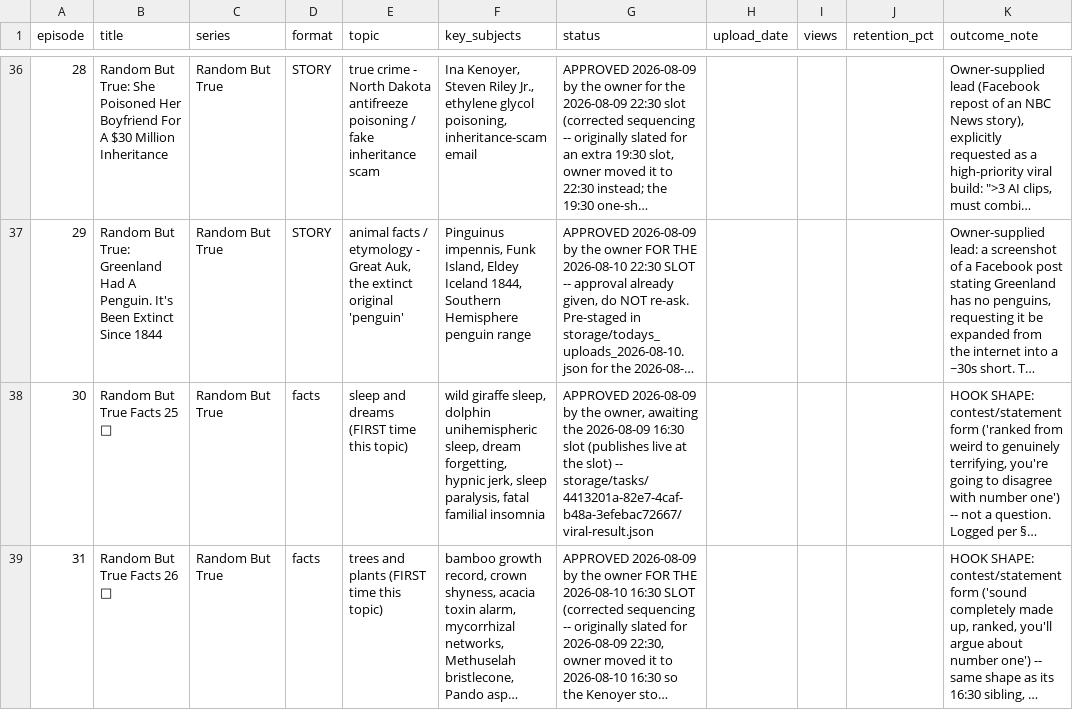
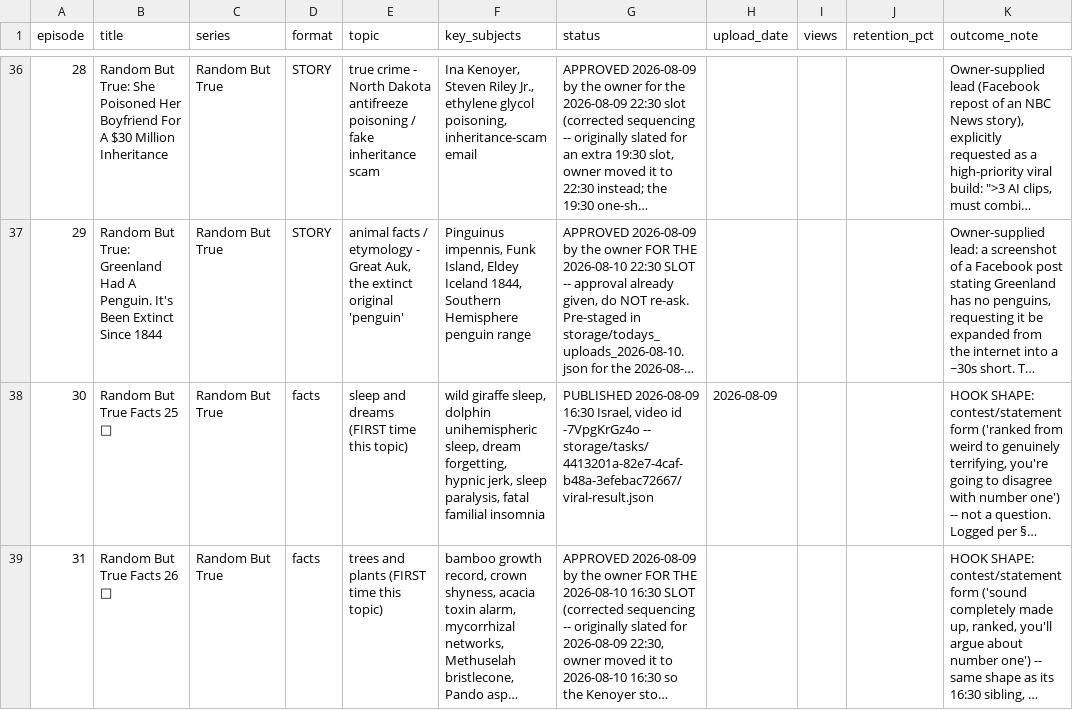
Before and after one commit to ortrsa/MoneyPrinterTurbo, a CSV file: docs/skill/plans/episode_log.csv, drawn as a sheet; only a part is shown, gaps mark what is left out; long unchanged cells end in …; the diff names each change by its address in the sheet, - before the commit and + after, or states it on an @@ line.

```diff
--- a/docs/skill/plans/episode_log.csv
+++ b/docs/skill/plans/episode_log.csv
-G38 (status): APPROVED 2026-08-09 by the owner, awaiting the 2026-08-09 16:30 slot (publishes live at the slot) -- storage/tasks/4413201a-82e7-4caf-b48a-3efebac72667/viral-result.json
+G38 (status): PUBLISHED 2026-08-09 16:30 Israel, video id -7VpgKrGz4o -- storage/tasks/4413201a-82e7-4caf-b48a-3efebac72667/viral-result.json
-H38 (upload_date): (empty)
+H38 (upload_date): 2026-08-09
```
